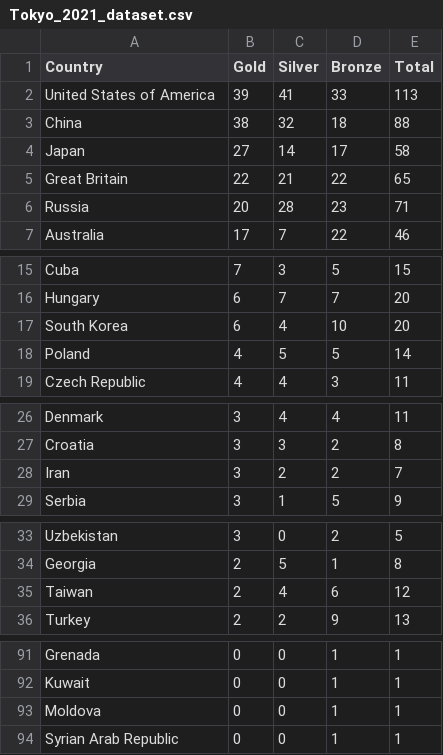
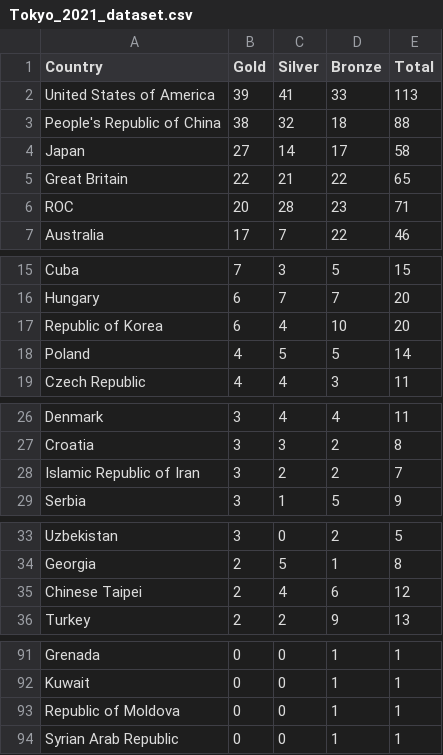
Before and after one commit to N3K0521/Data-Visualisation-2, a CSV file: data/Tokyo_2021_dataset.csv, drawn as a sheet; only a part is shown, gaps mark what is left out.

```diff
--- a/data/Tokyo_2021_dataset.csv
+++ b/data/Tokyo_2021_dataset.csv
@@ -2,6 +2,6 @@ Country,Gold,Silver,Bronze,Total
 United States of America,39,41,33,113
-China,38,32,18,88
+People's Republic of China,38,32,18,88
 Japan,27,14,17,58
 Great Britain,22,21,22,65
-Russia,20,28,23,71
+ROC,20,28,23,71
 Australia,17,7,22,46
@@ -16,3 +16,3 @@ Cuba,7,3,5,15
 Hungary,6,7,7,20
-South Korea,6,4,10,20
+Republic of Korea,6,4,10,20
 Poland,4,5,5,14
@@ -27,3 +27,3 @@ Denmark,3,4,4,11
 Croatia,3,3,2,8
-Iran,3,2,2,7
+Islamic Republic of Iran,3,2,2,7
 Serbia,3,1,5,9
@@ -34,3 +34,3 @@ Uzbekistan,3,0,2,5
 Georgia,2,5,1,8
-Taiwan,2,4,6,12
+Chinese Taipei,2,4,6,12
 Turkey,2,2,9,13
@@ -92,3 +92,3 @@ Grenada,0,0,1,1
 Kuwait,0,0,1,1
-Moldova,0,0,1,1
+Republic of Moldova,0,0,1,1
 Syrian Arab Republic,0,0,1,1
```
Also changed, not shown: 1 other file.
